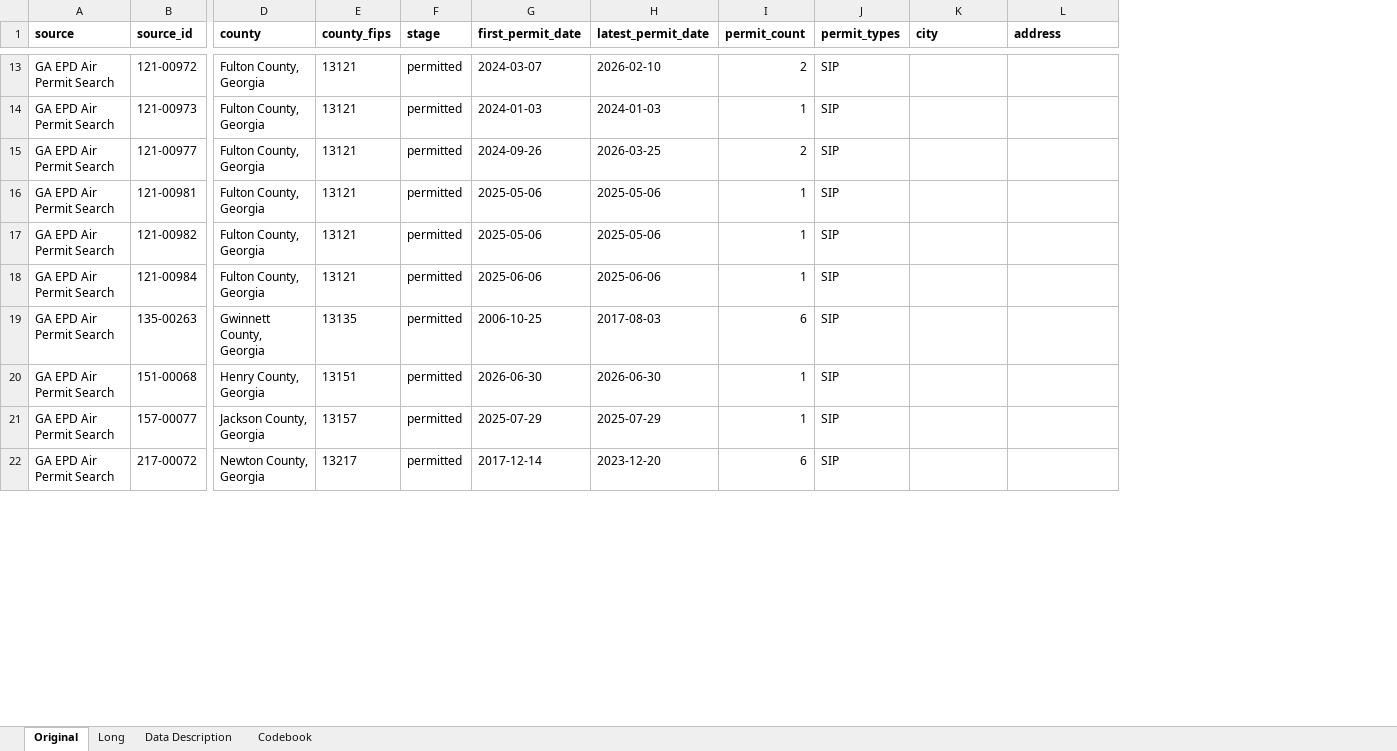
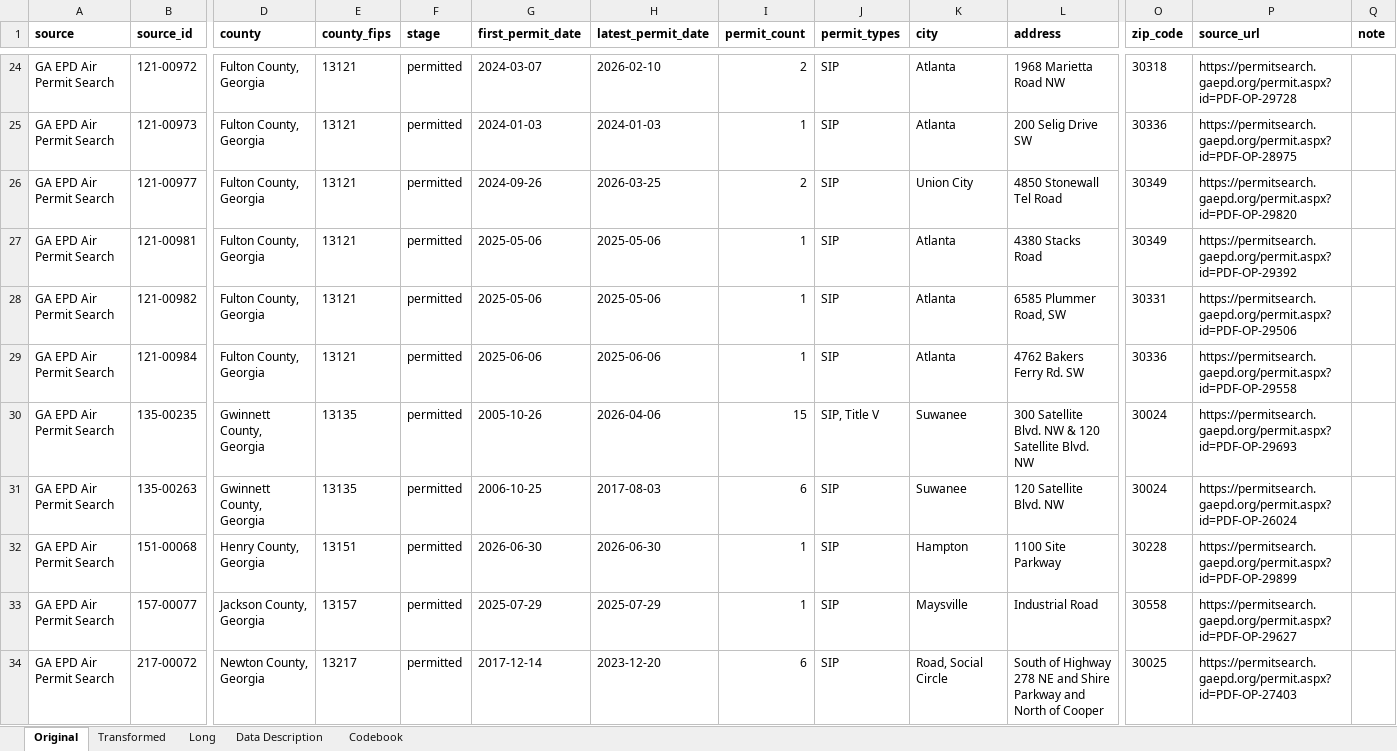
Before and after one commit to ashleyscruse/ga-data-center-tracker, an Excel workbook: data/processed/ga_data_centers.xlsx, sheet Original, drawn as a sheet; only a part is shown, gaps mark what is left out; values as stored, in another font and other column widths than the file's, no borders; addresses are those after the commit; rows hold the shown columns only; the diff covers the shown part only; the diff names each change by its address in the sheet, - before the commit and + after, or states it on an @@ line.

Commit message:
Refresh documentation and regenerate the delivered dataset
Methodology gains inclusion criteria, normalization and composite weighting,
and the statewide total as a documented range rather than a single number.
Data dictionary, sources, update guide and code walkthrough brought in line
with the four live sources. Reconciliation report regenerated.

```diff
--- a/data/processed/ga_data_centers.xlsx (sheet Original)
+++ b/data/processed/ga_data_centers.xlsx (sheet Original)
+sheet tab: Transformed
+column O (zip_code), rows 24-29: 30318 | 30336 | 30349 | 30349 | 30331 | 30336; rows 31-34: 30024 | 30228 | 30558 | 30025
+column P (source_url), rows 24-29: https://permitsearch.gaepd.org/permit.aspx?id=PDF-OP-29728 | https://permitsearch.gaepd.org/permit.aspx?id=PDF-OP-28975 | https://permitsearch.gaepd.org/permit.aspx?id=PDF-OP-29820 | https://permitsearch.gaepd.org/permit.aspx?id=PDF-OP-29392 | https://permitsearch.gaepd.org/permit.aspx?id=PDF-OP-29506 | https://permitsearch.gaepd.org/permit.aspx?id=PDF-OP-29558; rows 31-34: https://permitsearch.gaepd.org/permit.aspx?id=PDF-OP-26024 | https://permitsearch.gaepd.org/permit.aspx?id=PDF-OP-29899 | https://permitsearch.gaepd.org/permit.aspx?id=PDF-OP-29627 | https://permitsearch.gaepd.org/permit.aspx?id=PDF-OP-27403
+column Q (note), empty
-K24:K25 (city): (empty)
+K24:K25 (city): Atlanta
-L24 (address): (empty)
+L24 (address): 1968 Marietta Road NW
-L25 (address): (empty)
+L25 (address): 200 Selig Drive SW
-K26 (city): (empty)
+K26 (city): Union City
-L26 (address): (empty)
+L26 (address): 4850 Stonewall Tel Road
-K27:K29 (city): (empty)
+K27:K29 (city): Atlanta
-L27 (address): (empty)
+L27 (address): 4380 Stacks Road
-L28 (address): (empty)
+L28 (address): 6585 Plummer Road, SW
-L29 (address): (empty)
+L29 (address): 4762 Bakers Ferry Rd. SW
+row 30: GA EPD Air Permit Search | 135-00235 | Gwinnett County, Georgia | 13135 | permitted | 2005-10-26 | 2026-04-06 | 15 | SIP, Title V | Suwanee | 300 Satellite Blvd. NW & 120 Satellite Blvd. NW | 30024 | https://permitsearch.gaepd.org/permit.aspx?id=PDF-OP-29693
-K31 (city): (empty)
+K31 (city): Suwanee
-L31 (address): (empty)
+L31 (address): 120 Satellite Blvd. NW
-K32 (city): (empty)
+K32 (city): Hampton
-L32 (address): (empty)
+L32 (address): 1100 Site Parkway
-K33 (city): (empty)
+K33 (city): Maysville
-L33 (address): (empty)
+L33 (address): Industrial Road
-K34 (city): (empty)
+K34 (city): Road, Social Circle
-L34 (address): (empty)
+L34 (address): South of Highway 278 NE and Shire Parkway and North of Cooper
```
Also changed, not shown: 14 added rows, 23 removed rows and 30 edited cells elsewhere in this sheet, sheet Long, sheet Data Description, sheet Codebook, 9 other files.
